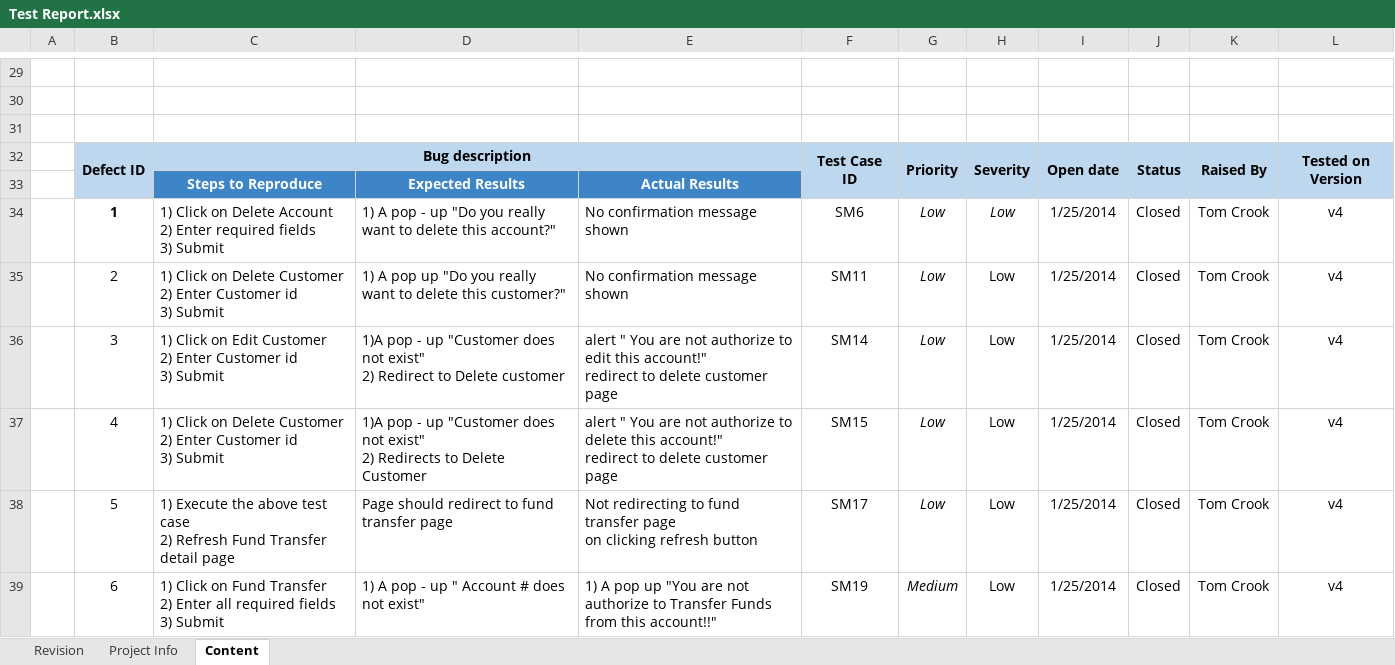
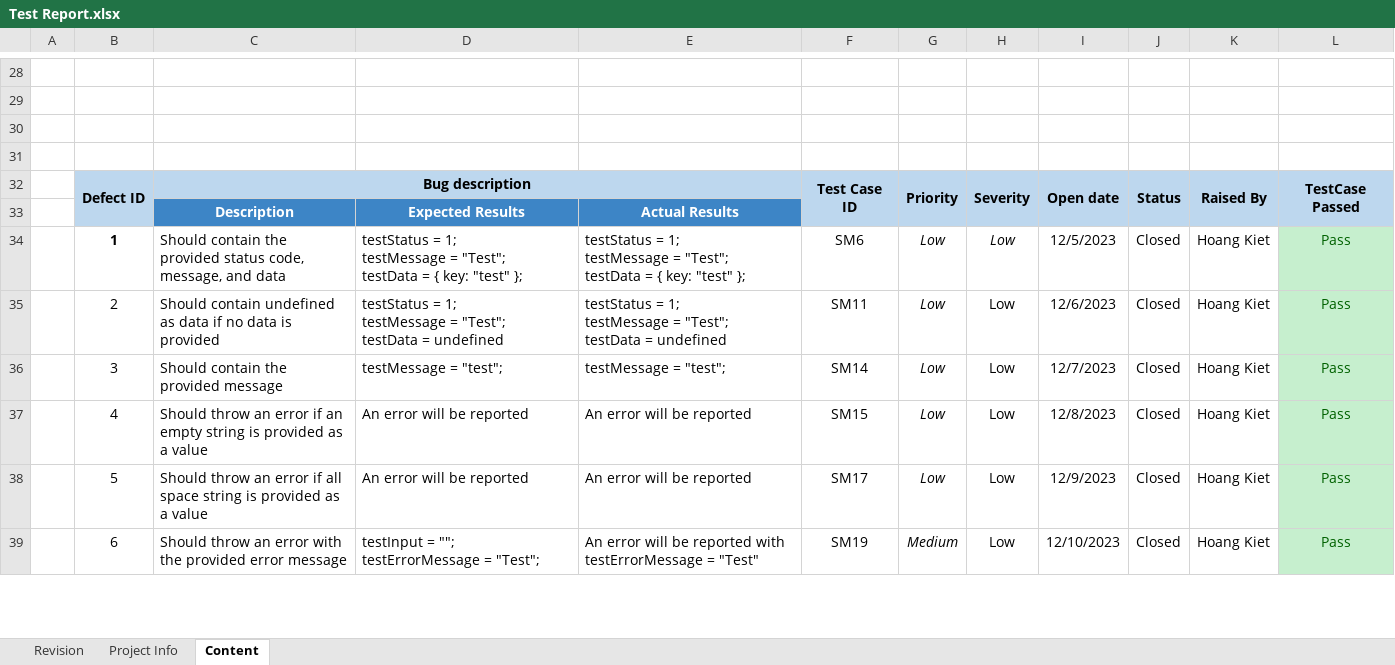
Before and after one commit to NguyenHHKiet/JavaScript-Unit-Testing, an Excel workbook: 01-testing-project/Test Report.xlsx, sheet Content, drawn as a sheet; only a part is shown, gaps mark what is left out; values as stored, in another font and other column widths than the file's, no borders; charts and pictures not drawn; ↵ is a line break in a cell; the diff covers the shown part only; the diff names each change by its address in the sheet, - before the commit and + after, or states it on an @@ line.

Commit message:
report submit

```diff
--- a/01-testing-project/Test Report.xlsx (sheet Content)
+++ b/01-testing-project/Test Report.xlsx (sheet Content)
+row 31: (empty)
-L32: Tested on Version
+L32: TestCase Passed
-C33: Steps to Reproduce
+C33: Description
-C34: 1) Click on Delete Account ↵ 2) Enter required fields ↵ 3) Submit
+C34: Should contain the provided status code, message, and data
-D34: 1) A pop - up "Do you really want to delete this account?"
+D34: testStatus = 1; ↵ testMessage = "Test"; ↵ testData = { key: "test" };
-E34: No confirmation message shown
+E34: testStatus = 1; ↵ testMessage = "Test"; ↵ testData = { key: "test" };
-I34: 1/25/2014
+I34: 12/5/2023
-K34:K39: Tom Crook
+K34:K39: Hoang Kiet
-L34:L39: v4
+L34:L39: Pass
@@ L34:L39 fill: none → #C6EFCE, text colour: black → #006100 @@
-C35: 1) Click on Delete Customer ↵ 2) Enter Customer id ↵ 3) Submit
+C35: Should contain undefined as data if no data is provided
-D35: 1) A pop up "Do you really want to delete this customer?"
+D35: testStatus = 1; ↵ testMessage = "Test"; ↵ testData = undefined
-E35: No confirmation message shown
+E35: testStatus = 1; ↵ testMessage = "Test"; ↵ testData = undefined
-I35: 1/25/2014
+I35: 12/6/2023
-C36: 1) Click on Edit Customer ↵ 2) Enter Customer id ↵ 3) Submit
+C36: Should contain the provided message
-D36: 1)A pop - up "Customer does not exist" ↵ 2) Redirect to Delete customer
+D36: testMessage = "test";
-E36: alert " You are not authorize to edit this account!" ↵ redirect to delete customer page
+E36: testMessage = "test";
-I36: 1/25/2014
+I36: 12/7/2023
-C37: 1) Click on Delete Customer ↵ 2) Enter Customer id ↵ 3) Submit
+C37: Should throw an error if an empty string is provided as a value
-D37: 1)A pop - up "Customer does not exist" ↵ 2) Redirects to Delete Customer
+D37: An error will be reported
-E37: alert " You are not authorize to delete this account!" ↵ redirect to delete customer page
+E37: An error will be reported
-I37: 1/25/2014
+I37: 12/8/2023
-C38: 1) Execute the above test case ↵ 2) Refresh Fund Transfer detail page
+C38: Should throw an error if all space string is provided as a value
-D38: Page should redirect to fund transfer page
+D38: An error will be reported
-E38: Not redirecting to fund transfer page ↵ on clicking refresh button
+E38: An error will be reported
-I38: 1/25/2014
+I38: 12/9/2023
-C39: 1) Click on Fund Transfer ↵ 2) Enter all required fields ↵ 3) Submit
+C39: Should throw an error with the provided error message
-D39: 1) A pop - up " Account # does not exist"
+D39: testInput = ""; ↵ testErrorMessage = "Test";
-E39: 1) A pop up "You are not authorize to Transfer Funds from this account!!"
+E39: An error will be reported with testErrorMessage = "Test"
-I39: 1/25/2014
+I39: 12/10/2023
```
Also changed, not shown: 5 added rows, 7 removed rows, 136 edited cells and cell formats elsewhere in this sheet, sheet Project Info, sheet Revision, charts or pictures, 11 other files.
